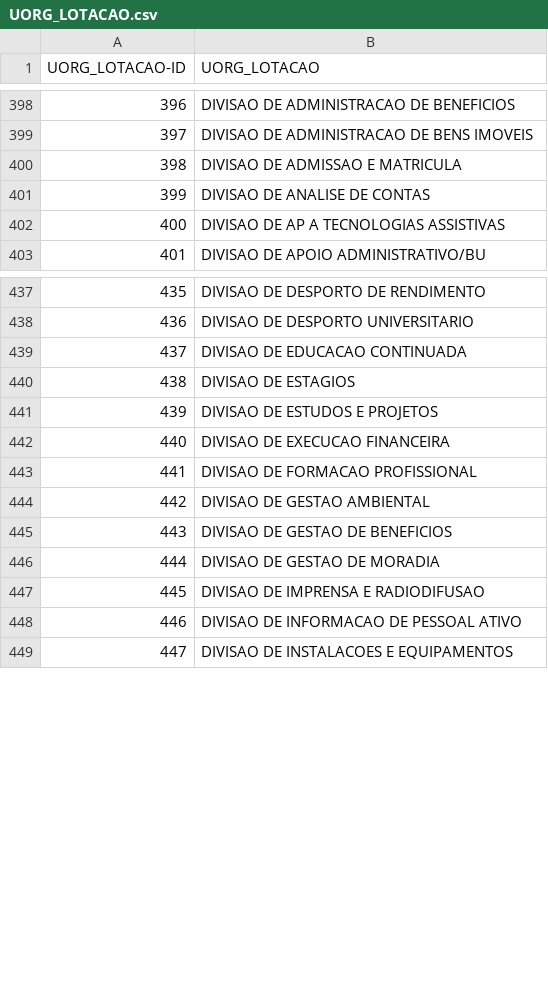
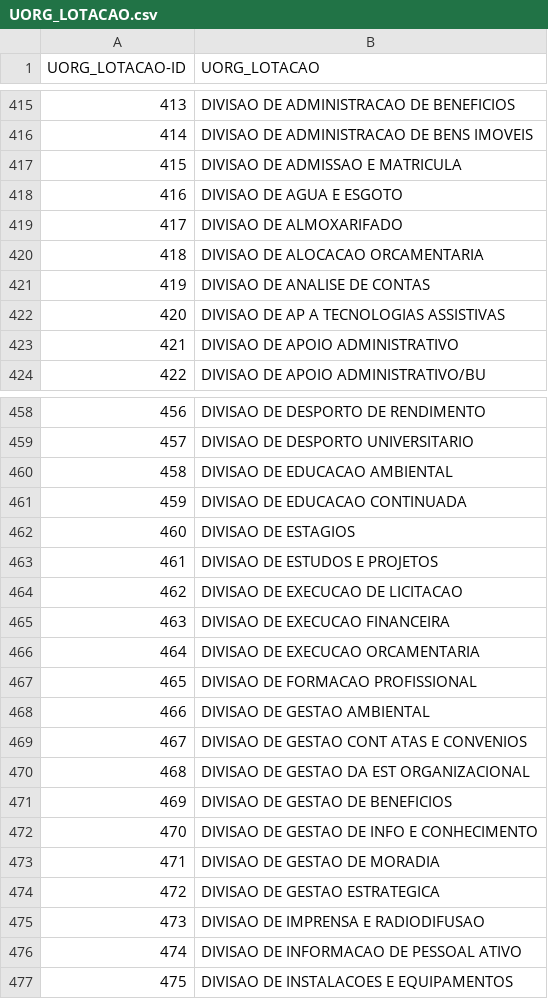
Before and after one commit to abevieiramota/dataset-remuneracao-federal, a CSV file: UORG_LOTACAO.csv, drawn as a sheet; only a part is shown, gaps mark what is left out; the diff covers the shown part only; the diff names each change by its address in the sheet, - before the commit and + after, or states it on an @@ line.

```diff
--- a/UORG_LOTACAO.csv
+++ b/UORG_LOTACAO.csv
@@ column A (UORG_LOTACAO-ID) renumbered from row 71 down @@
+row 418: 416 | DIVISAO DE AGUA E ESGOTO
+row 419: 417 | DIVISAO DE ALMOXARIFADO
+row 420: 418 | DIVISAO DE ALOCACAO ORCAMENTARIA
+row 423: 421 | DIVISAO DE APOIO ADMINISTRATIVO
+row 460: 458 | DIVISAO DE EDUCACAO AMBIENTAL
+row 464: 462 | DIVISAO DE EXECUCAO DE LICITACAO
+row 466: 464 | DIVISAO DE EXECUCAO ORCAMENTARIA
+row 469: 467 | DIVISAO DE GESTAO CONT ATAS E CONVENIOS
+row 470: 468 | DIVISAO DE GESTAO DA EST ORGANIZACIONAL
+row 472: 470 | DIVISAO DE GESTAO DE INFO E CONHECIMENTO
+row 474: 472 | DIVISAO DE GESTAO ESTRATEGICA
```
Also changed, not shown: 32 added rows elsewhere in this file, ORGSUP_EXERCICIO.csv, ORG_EXERCICIO.csv, 2 other files.
